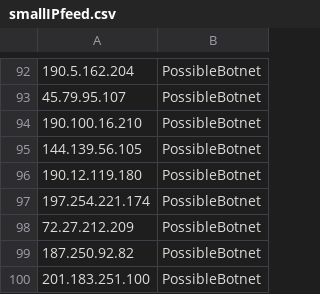
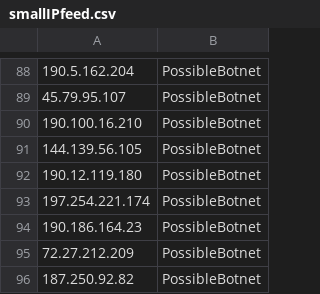
Before and after one commit to DesertFoxBG/desertfoxbg.github.io, a CSV file: smallIPfeed.csv, drawn as a sheet; only a part is shown, gaps mark what is left out; the shorter side is filled out with more unchanged rows; the diff covers the shown part only; the diff names each change by its address in the sheet, - before the commit and + after, or states it on an @@ line.

```diff
--- a/smallIPfeed.csv
+++ b/smallIPfeed.csv
+row 94: 190.186.164.23 | PossibleBotnet
```
Also changed, not shown: 1 added row and 5 removed rows elsewhere in this file.
